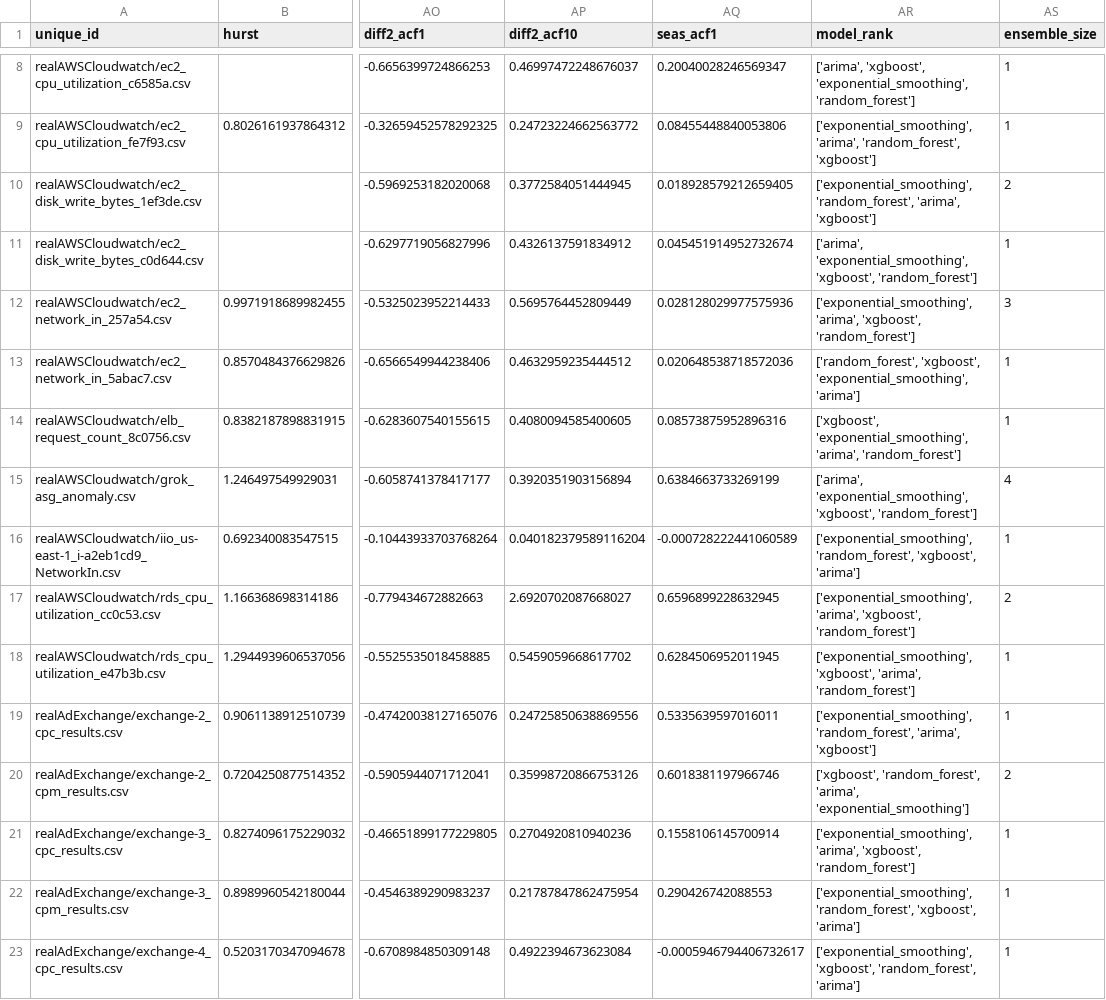
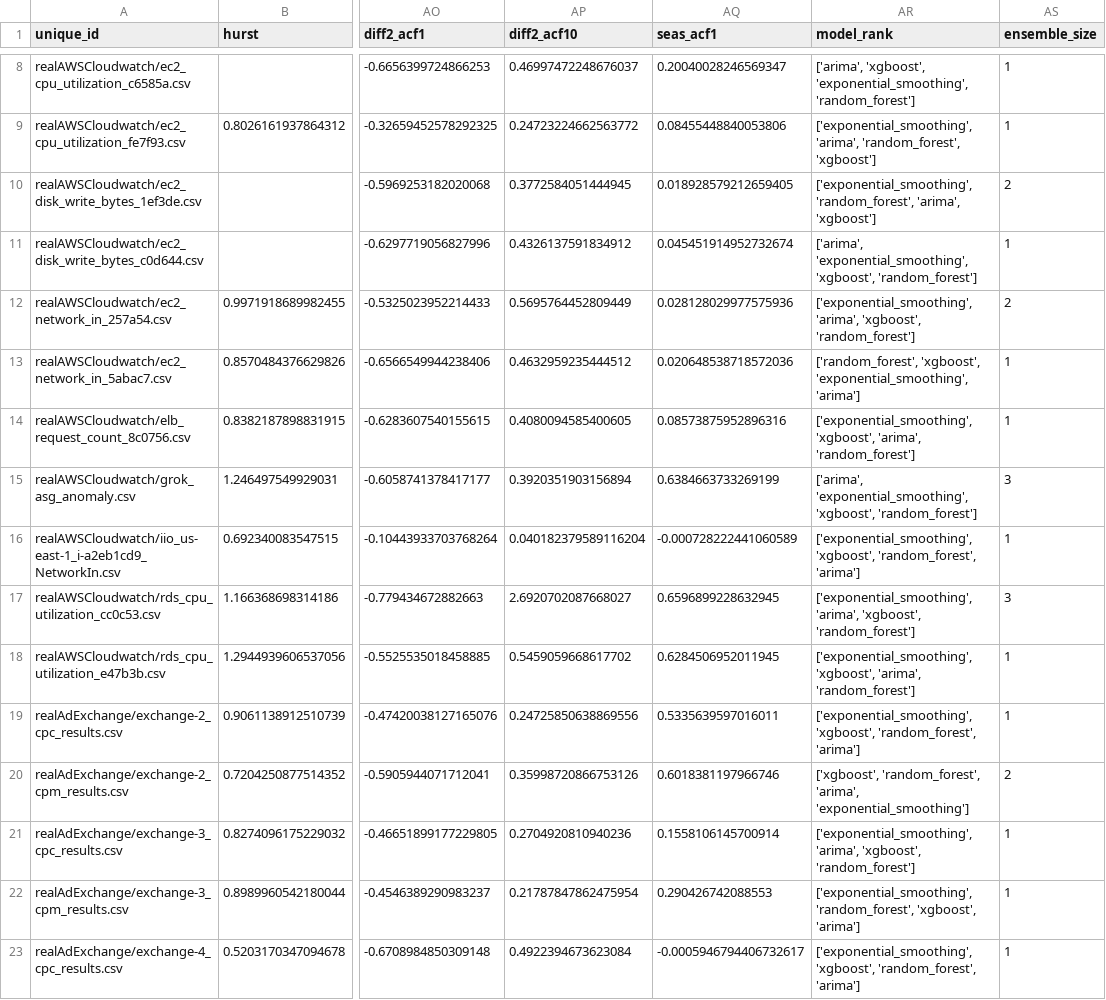
Before and after one commit to GPT-4-UOM/MetaFramework, a CSV file: notebook/dataset_preparation/df_features_with_ensemble_size.csv, drawn as a sheet; only a part is shown, gaps mark what is left out; the diff covers the shown part only; the diff names each change by its address in the sheet, - before the commit and + after, or states it on an @@ line.

```diff
--- a/notebook/dataset_preparation/df_features_with_ensemble_size.csv
+++ b/notebook/dataset_preparation/df_features_with_ensemble_size.csv
-AS12 (ensemble_size): 3
+AS12 (ensemble_size): 2
-AR14 (model_rank): ['xgboost', 'exponential_smoothing', 'arima', 'random_forest']
+AR14 (model_rank): ['exponential_smoothing', 'xgboost', 'arima', 'random_forest']
-AS15 (ensemble_size): 4
+AS15 (ensemble_size): 3
-AR16 (model_rank): ['exponential_smoothing', 'random_forest', 'xgboost', 'arima']
+AR16 (model_rank): ['exponential_smoothing', 'xgboost', 'random_forest', 'arima']
-AS17 (ensemble_size): 2
+AS17 (ensemble_size): 3
-AR19 (model_rank): ['exponential_smoothing', 'random_forest', 'arima', 'xgboost']
+AR19 (model_rank): ['exponential_smoothing', 'xgboost', 'random_forest', 'arima']
```
Also changed, not shown: 14 edited cells elsewhere in this file, notebook/dataset_preparation/cpu_results.csv, notebook/dataset_preparation/df_features_with_encoded_ranking.csv, 45 other files.
